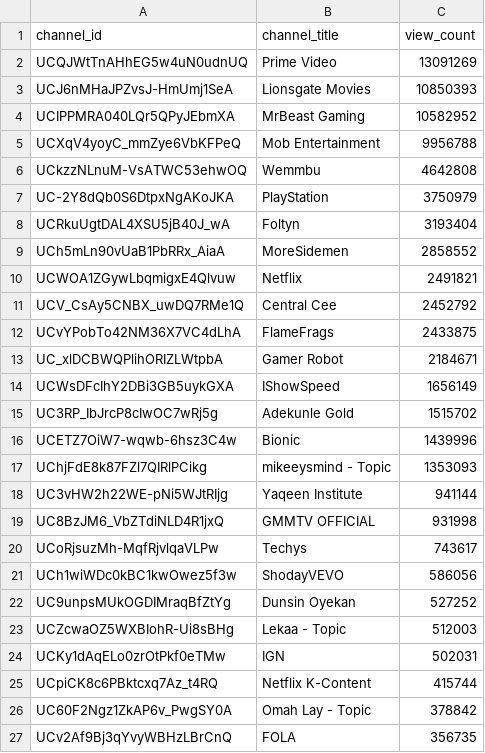
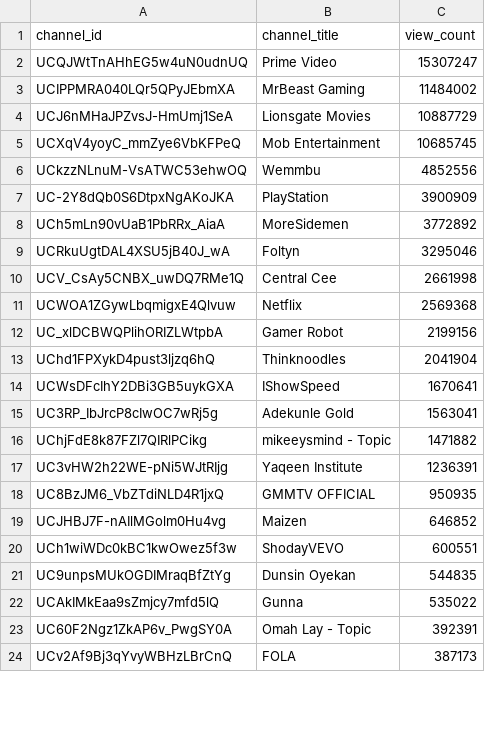
Before and after one commit to chinedumsunday/youtube_pipeline, a CSV file: results/channel_insights.csv, drawn as a sheet; only a part is shown; removed rows and columns are numbered as before the commit, all else as after; the diff covers the shown part only; the diff names each change by its address in the sheet, - before the commit and + after, or states it on an @@ line.

```diff
--- a/results/channel_insights.csv
+++ b/results/channel_insights.csv
-C2 (view_count): 13091269
+C2 (view_count): 15307247
-row 3: UCJ6nMHaJPZvsJ-HmUmj1SeA | Lionsgate Movies | 10850393
-C3 (view_count): 10582952
+C3 (view_count): 11484002
+row 4: UCJ6nMHaJPZvsJ-HmUmj1SeA | Lionsgate Movies | 10887729
-C5 (view_count): 9956788
+C5 (view_count): 10685745
-C6 (view_count): 4642808
+C6 (view_count): 4852556
-C7 (view_count): 3750979
+C7 (view_count): 3900909
-row 8: UCRkuUgtDAL4XSU5jB40J_wA | Foltyn | 3193404
-C8 (view_count): 2858552
+C8 (view_count): 3772892
-row 10: UCWOA1ZGywLbqmigxE4Qlvuw | Netflix | 2491821
+row 9: UCRkuUgtDAL4XSU5jB40J_wA | Foltyn | 3295046
-C10 (view_count): 2452792
+C10 (view_count): 2661998
-row 12: UCvYPobTo42NM36X7VC4dLhA | FlameFrags | 2433875
+row 11: UCWOA1ZGywLbqmigxE4Qlvuw | Netflix | 2569368
-C12 (view_count): 2184671
+C12 (view_count): 2199156
+row 13: UChd1FPXykD4pust3ljzq6hQ | Thinknoodles | 2041904
-C14 (view_count): 1656149
+C14 (view_count): 1670641
-C15 (view_count): 1515702
+C15 (view_count): 1563041
-row 16: UCETZ7OiW7-wqwb-6hsz3C4w | Bionic | 1439996
-C16 (view_count): 1353093
+C16 (view_count): 1471882
-C17 (view_count): 941144
+C17 (view_count): 1236391
-C18 (view_count): 931998
+C18 (view_count): 950935
-row 20: UCoRjsuzMh-MqfRjvlqaVLPw | Techys | 743617
+row 19: UCJHBJ7F-nAIlMGolm0Hu4vg | Maizen | 646852
-C20 (view_count): 586056
+C20 (view_count): 600551
-C21 (view_count): 527252
+C21 (view_count): 544835
-row 23: UCZcwaOZ5WXBIohR-Ui8sBHg | Lekaa - Topic | 512003
-row 24: UCKy1dAqELo0zrOtPkf0eTMw | IGN | 502031
-row 25: UCpiCK8c6PBktcxq7Az_t4RQ | Netflix K-Content | 415744
+row 22: UCAkIMkEaa9sZmjcy7mfd5lQ | Gunna | 535022
-C23 (view_count): 378842
+C23 (view_count): 392391
-C24 (view_count): 356735
+C24 (view_count): 387173
```
Also changed, not shown: 13 added rows, 10 removed rows and 14 edited cells elsewhere in this file, results/daily_growth.csv, results/daily_rank_movers.csv, 3 other files.
